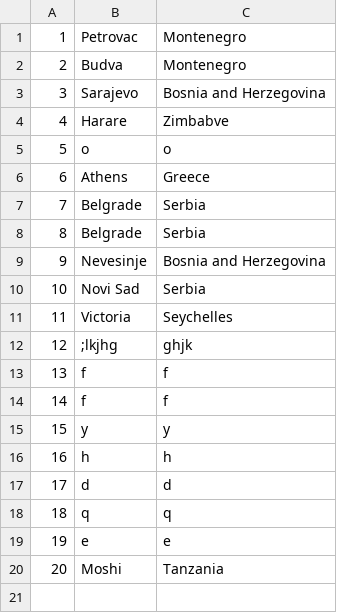
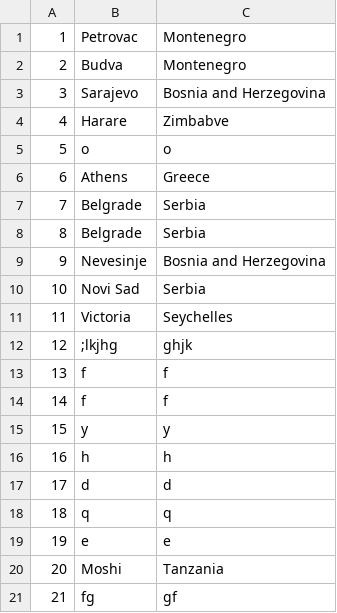
Before and after one commit to KornelijeKiso/DreamTeam, a CSV file: ProjectTourism/ProjectTourism/References/locations.csv, drawn as a sheet.

```diff
--- a/ProjectTourism/ProjectTourism/References/locations.csv
+++ b/ProjectTourism/ProjectTourism/References/locations.csv
@@ -20 +20,2 @@
 20|Moshi|Tanzania
+21|fg|gf
```
Also changed, not shown: ProjectTourism/ProjectTourism/References/appointments.csv, ProjectTourism/ProjectTourism/References/tours.csv, 2 other files.
